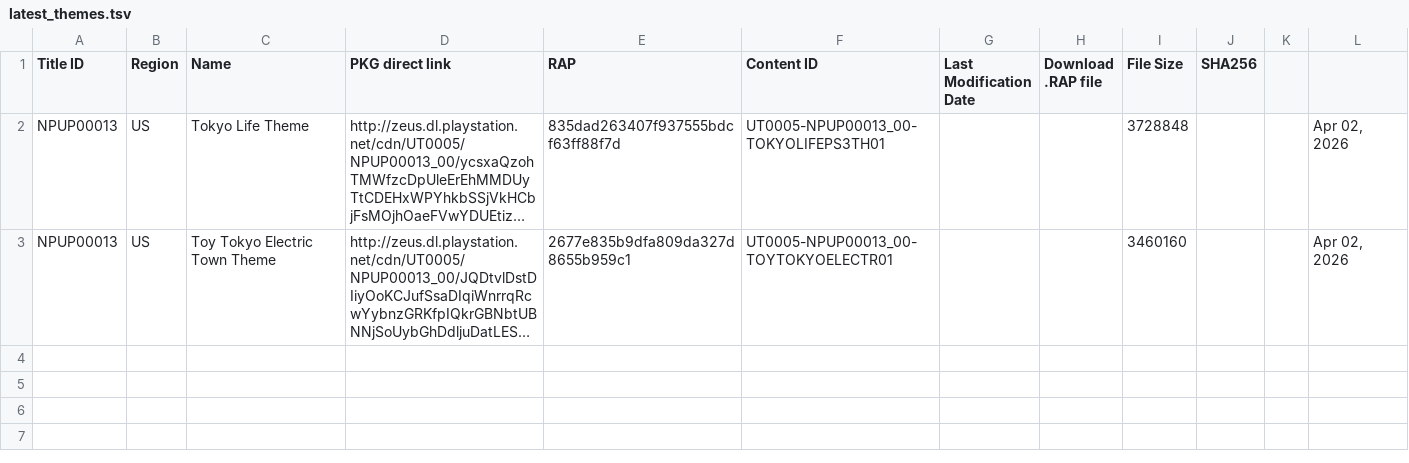
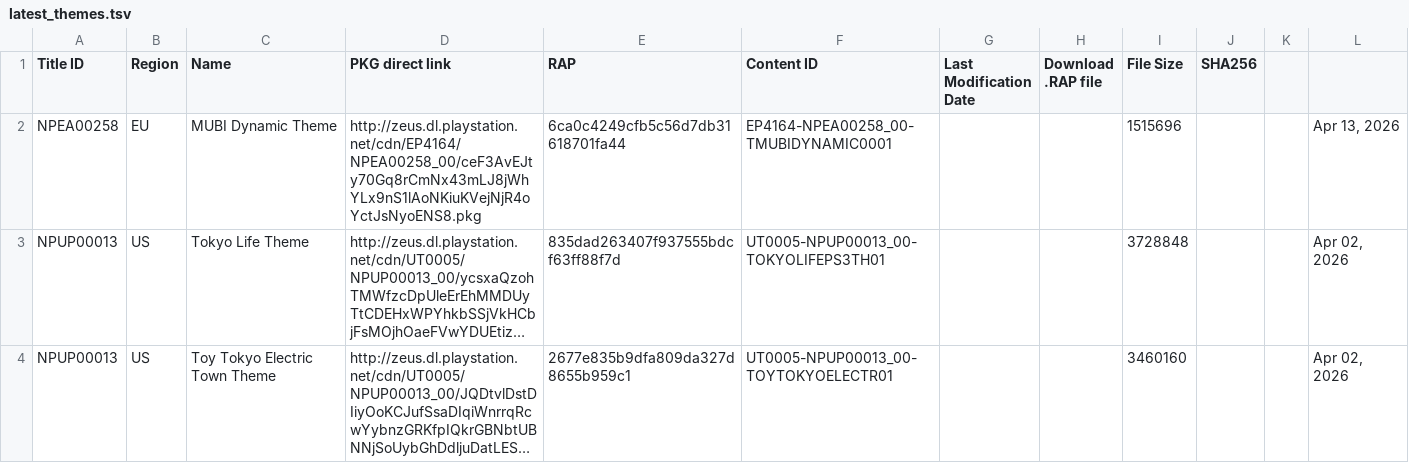
Before and after one commit to PS3-Pro/PSN-Content, a TSV file: resources/database/content/latest/latest_themes.tsv, drawn as a sheet; long unchanged cells end in …; the diff names each change by its address in the sheet, - before the commit and + after, or states it on an @@ line.

```diff
--- a/resources/database/content/latest/latest_themes.tsv
+++ b/resources/database/content/latest/latest_themes.tsv
+row 2: NPEA00258 | EU | MUBI Dynamic Theme | http://zeus.dl.playstation.net/cdn/EP4164/NPEA00258_00/ceF3AvEJty70Gq8rCmNx43mLJ8jWhYLx9nS1lAoNKiuKVejNjR4oYctJsNyoENS8.pkg | 6ca0c4249cfb5c56d7db31618701fa44 | EP4164-NPEA00258_00-TMUBIDYNAMIC0001 |  |  | 1515696 |  |  | Apr 13, 2026
```
Also changed, not shown: resources/database/content/latest/latest_dlcs.tsv, resources/database/content/latest/latest_games.tsv, 4 other files.
